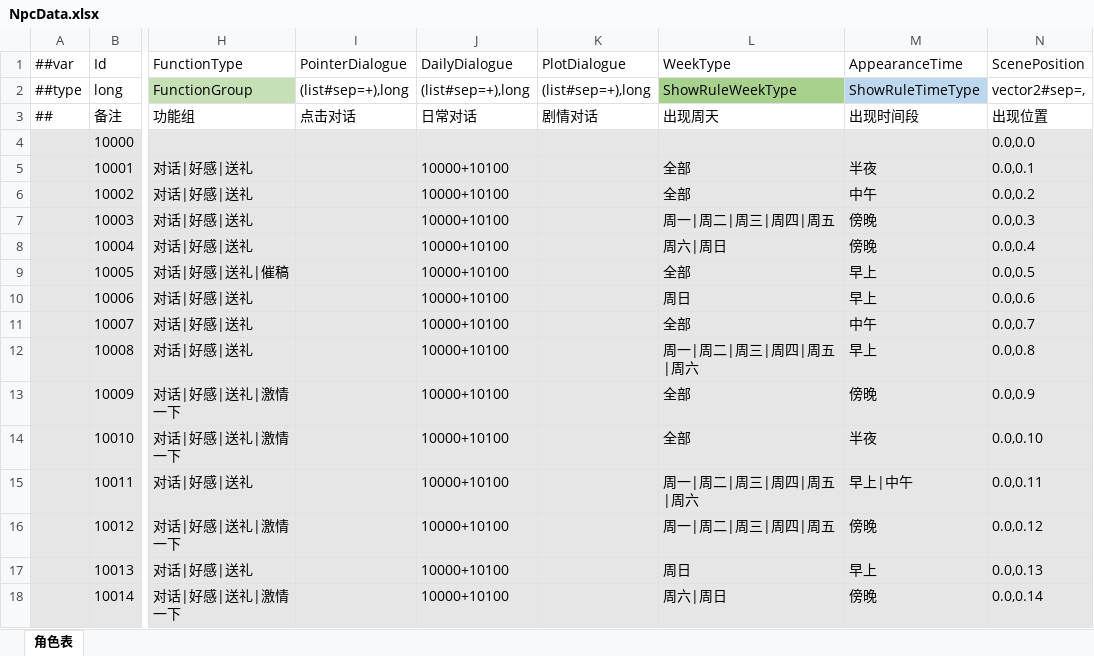
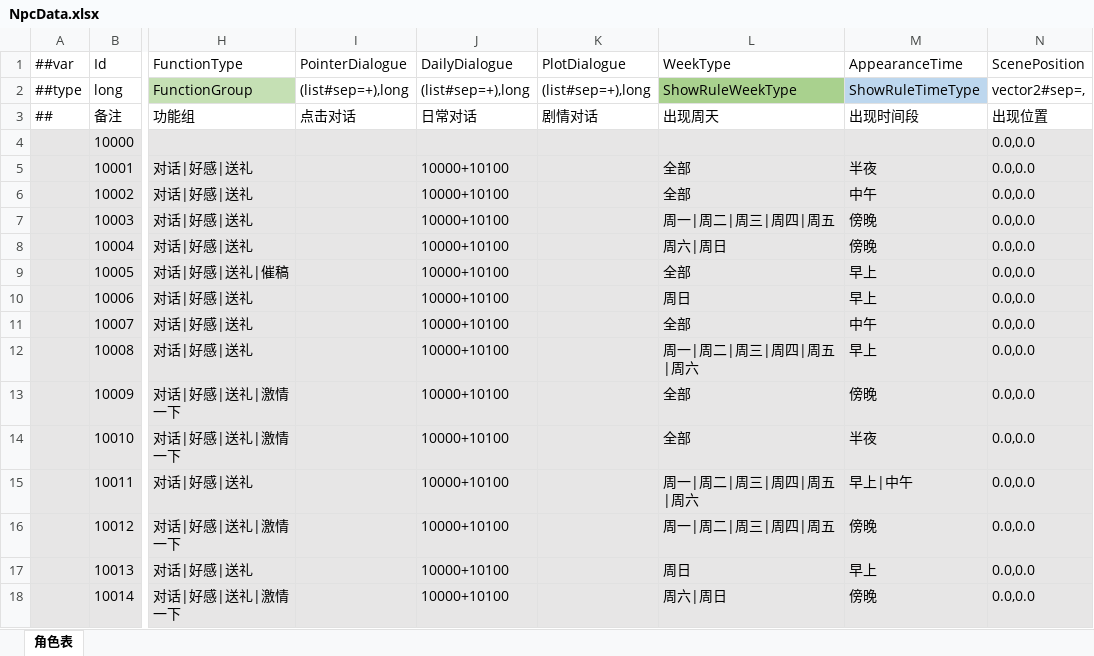
Before and after one commit to XiaoYuName/HD-2D, an Excel workbook: ExcelTool/LubanTools/DataTables/Datas/NpcData.xlsx, sheet 角色表, drawn as a sheet; only a part is shown, gaps mark what is left out; values as stored, in another font and other column widths than the file's, no borders; the diff covers the shown part only; the diff names each change by its address in the sheet, - before the commit and + after, or states it on an @@ line.

```diff
--- a/ExcelTool/LubanTools/DataTables/Datas/NpcData.xlsx (sheet 角色表)
+++ b/ExcelTool/LubanTools/DataTables/Datas/NpcData.xlsx (sheet 角色表)
-N5 (ScenePosition): 0.0,0.1
+N5 (ScenePosition): 0.0,0.0
-N6 (ScenePosition): 0.0,0.2
+N6 (ScenePosition): 0.0,0.0
-N7 (ScenePosition): 0.0,0.3
+N7 (ScenePosition): 0.0,0.0
-N8 (ScenePosition): 0.0,0.4
+N8 (ScenePosition): 0.0,0.0
-N9 (ScenePosition): 0.0,0.5
+N9 (ScenePosition): 0.0,0.0
-N10 (ScenePosition): 0.0,0.6
+N10 (ScenePosition): 0.0,0.0
-N11 (ScenePosition): 0.0,0.7
+N11 (ScenePosition): 0.0,0.0
-N12 (ScenePosition): 0.0,0.8
+N12 (ScenePosition): 0.0,0.0
-N13 (ScenePosition): 0.0,0.9
+N13 (ScenePosition): 0.0,0.0
-N14 (ScenePosition): 0.0,0.10
+N14 (ScenePosition): 0.0,0.0
-N15 (ScenePosition): 0.0,0.11
+N15 (ScenePosition): 0.0,0.0
-N16 (ScenePosition): 0.0,0.12
+N16 (ScenePosition): 0.0,0.0
-N17 (ScenePosition): 0.0,0.13
+N17 (ScenePosition): 0.0,0.0
-N18 (ScenePosition): 0.0,0.14
+N18 (ScenePosition): 0.0,0.0
```
Also changed, not shown: 15 edited cells elsewhere in this sheet, 3 other files.
